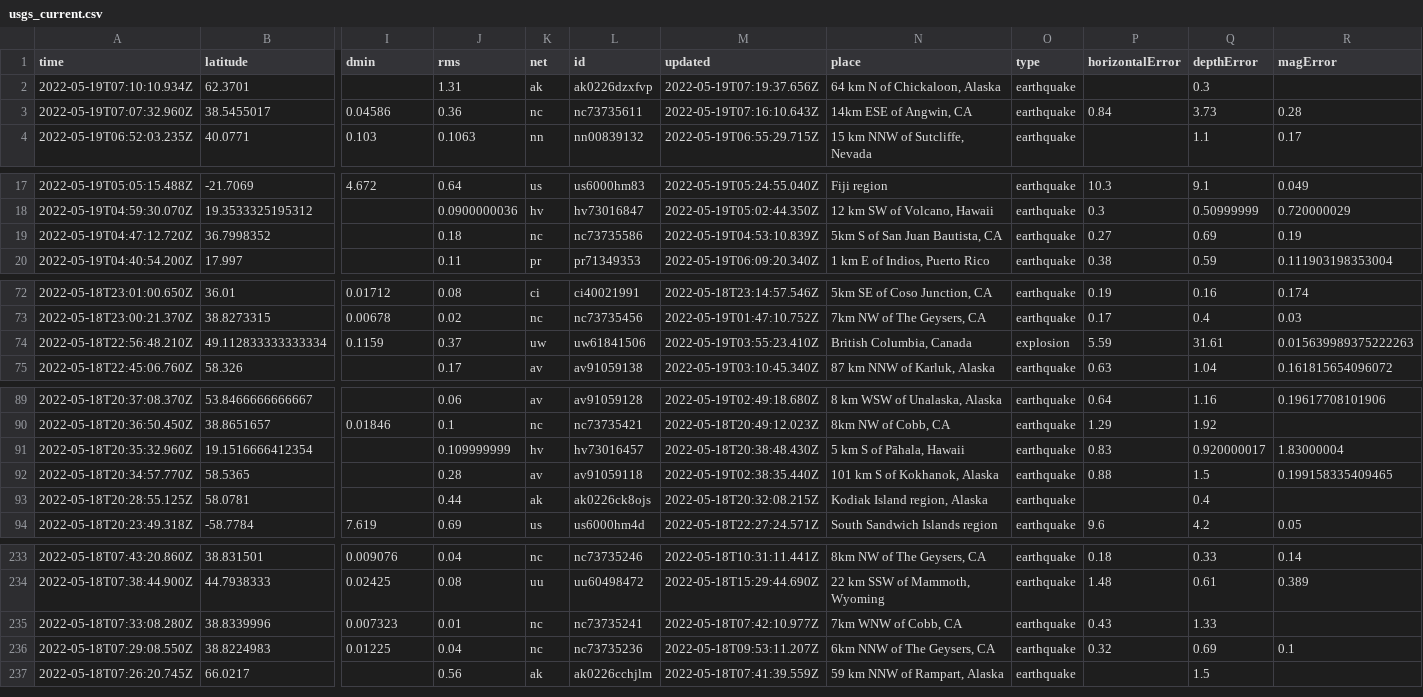
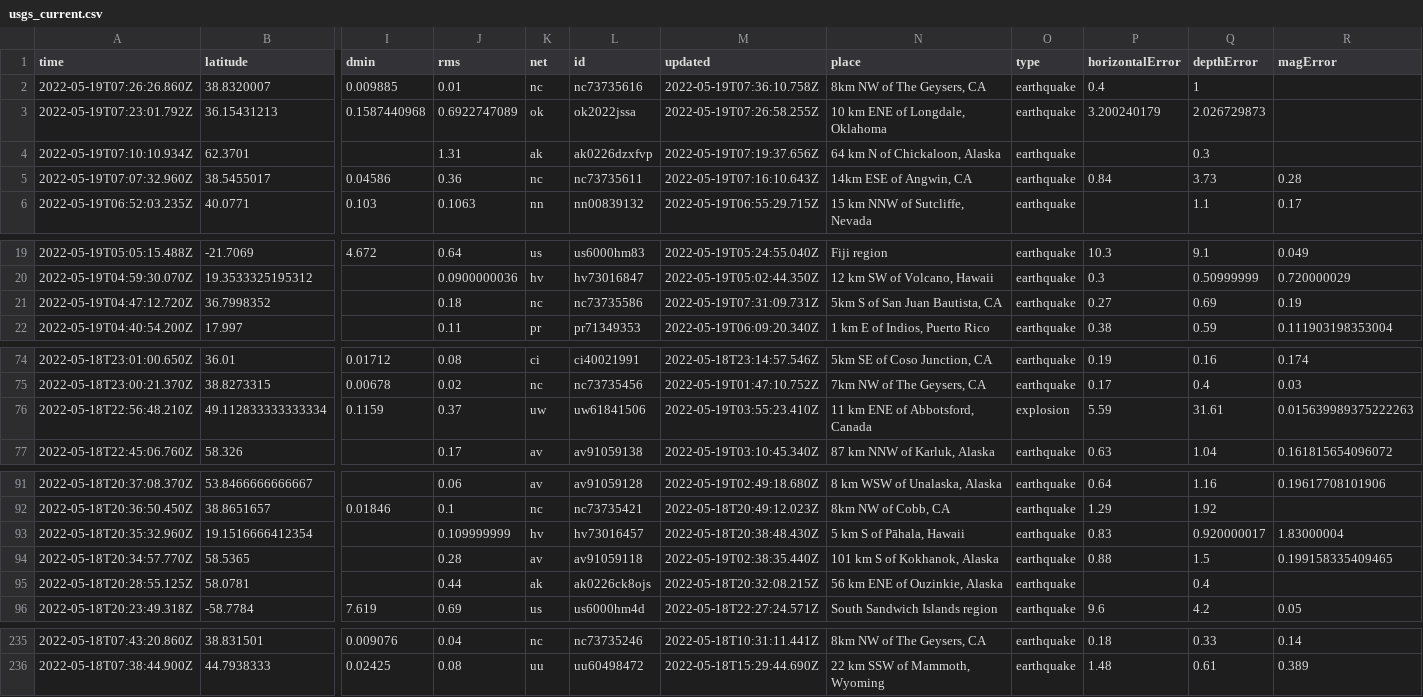
Before and after one commit to kmadden71/my-data-robot, a CSV file: usgs_current.csv, drawn as a sheet; only a part is shown, gaps mark what is left out; removed rows and columns are numbered as before the commit, all else as after; rows hold the shown columns only; the diff covers the shown part only; the diff names each change by its address in the sheet, - before the commit and + after, or states it on an @@ line.

```diff
--- a/usgs_current.csv
+++ b/usgs_current.csv
+row 2: 2022-05-19T07:26:26.860Z | 38.8320007 | 0.009885 | 0.01 | nc | nc73735616 | 2022-05-19T07:36:10.758Z | 8km NW of The Geysers, CA | earthquake | 0.4 | 1
+row 3: 2022-05-19T07:23:01.792Z | 36.15431213 | 0.1587440968 | 0.6922747089 | ok | ok2022jssa | 2022-05-19T07:26:58.255Z | 10 km ENE of Longdale, Oklahoma | earthquake | 3.200240179 | 2.026729873
-M21 (updated): 2022-05-19T04:53:10.839Z
+M21 (updated): 2022-05-19T07:31:09.731Z
-N76 (place): British Columbia, Canada
+N76 (place): 11 km ENE of Abbotsford, Canada
-N95 (place): Kodiak Island region, Alaska
+N95 (place): 56 km ENE of Ouzinkie, Alaska
-row 235: 2022-05-18T07:33:08.280Z | 38.8339996 | 0.007323 | 0.01 | nc | nc73735241 | 2022-05-18T07:42:10.977Z | 7km WNW of Cobb, CA | earthquake | 0.43 | 1.33
-row 236: 2022-05-18T07:29:08.550Z | 38.8224983 | 0.01225 | 0.04 | nc | nc73735236 | 2022-05-18T09:53:11.207Z | 6km NNW of The Geysers, CA | earthquake | 0.32 | 0.69 | 0.1
-row 237: 2022-05-18T07:26:20.745Z | 66.0217 |  | 0.56 | ak | ak0226cchjlm | 2022-05-18T07:41:39.559Z | 59 km NNW of Rampart, Alaska | earthquake |  | 1.5
```
Also changed, not shown: 1 edited cell elsewhere in this file.
